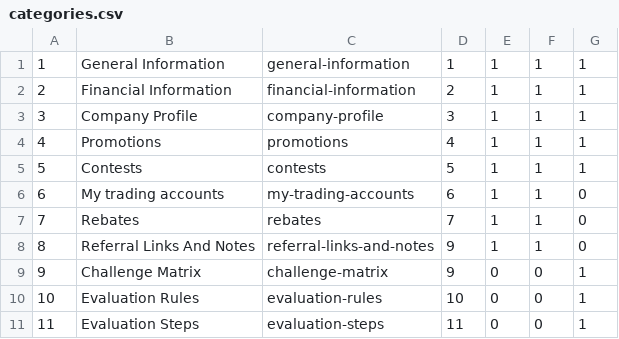
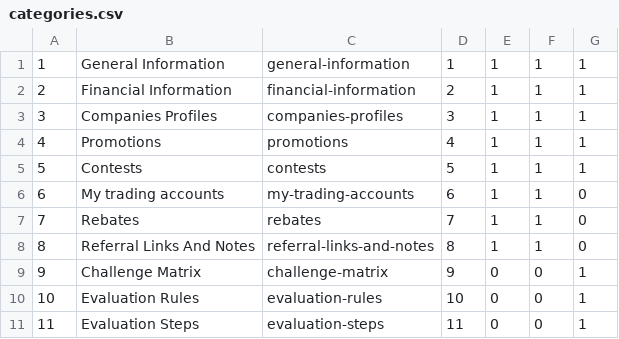
Before and after one commit to ywa5923/rebate-backend, a CSV file: Modules/Brokers/database/seeders/csv/default/categories.csv, drawn as a sheet.

```diff
--- a/Modules/Brokers/database/seeders/csv/default/categories.csv
+++ b/Modules/Brokers/database/seeders/csv/default/categories.csv
@@ -2,3 +2,3 @@
 2,Financial Information,financial-information,2,1,1,1
-3,Company Profile,company-profile,3,1,1,1
+3,Companies Profiles,companies-profiles,3,1,1,1
 4,Promotions,promotions,4,1,1,1
@@ -7,3 +7,3 @@
 7,Rebates,rebates,7,1,1,0
-8,Referral Links And Notes,referral-links-and-notes,9,1,1,0
+8,Referral Links And Notes,referral-links-and-notes,8,1,1,0
 9,Challenge Matrix,challenge-matrix,9,0,0,1
```
Also changed, not shown: Modules/Brokers/database/seeders/csv/default/broker-options2026_v4.csv, 5 other files.
